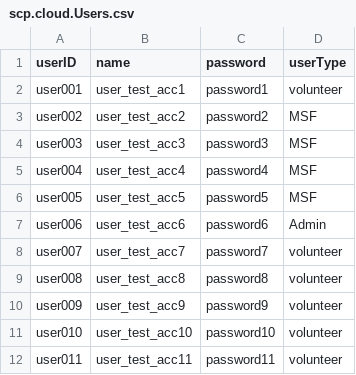
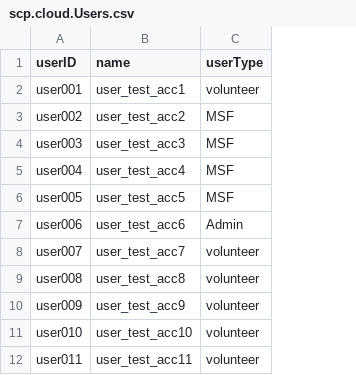
Before and after one commit to gYunTian/EBS-G1T3, a CSV file: db/data/scp.cloud.Users.csv, drawn as a sheet; the diff names each change by its address in the sheet, - before the commit and + after, or states it on an @@ line.

```diff
--- a/db/data/scp.cloud.Users.csv
+++ b/db/data/scp.cloud.Users.csv
-column C (password), rows 2-12: password1 | password2 | password3 | password4 | password5 | password6 | password7 | password8 | password9 | password10 | password11
```
Also changed, not shown: 6 other files.
